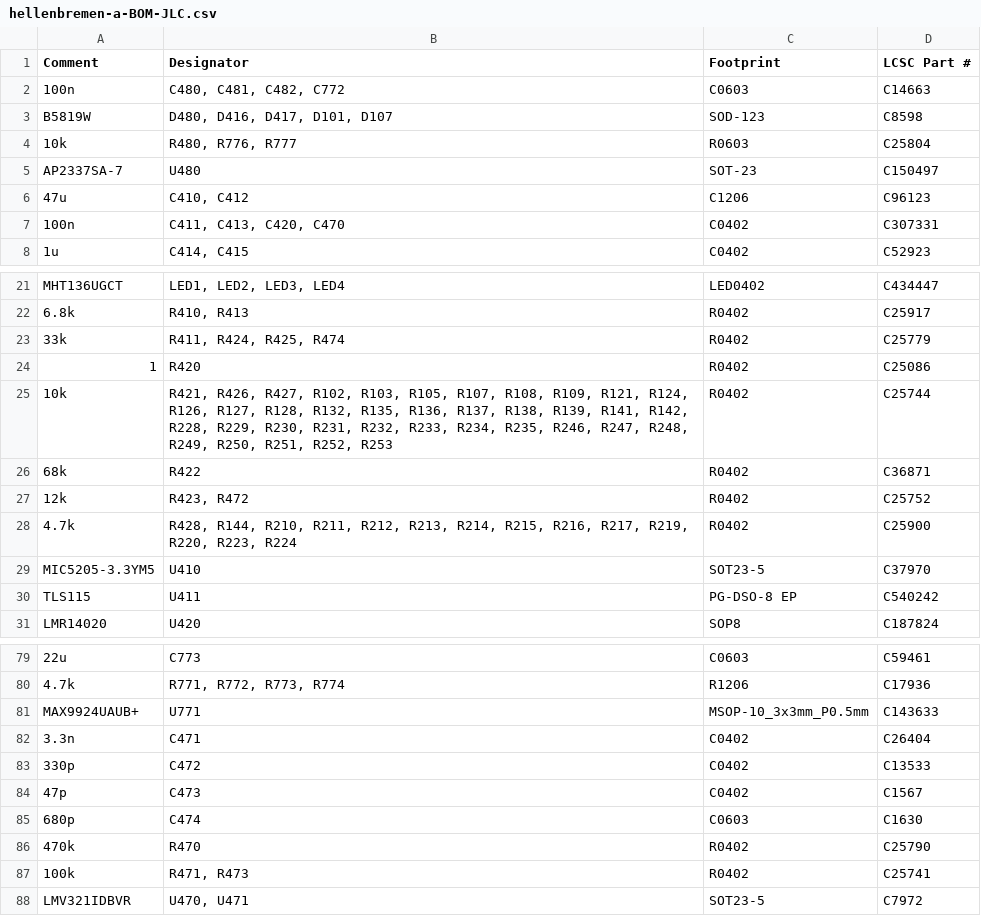
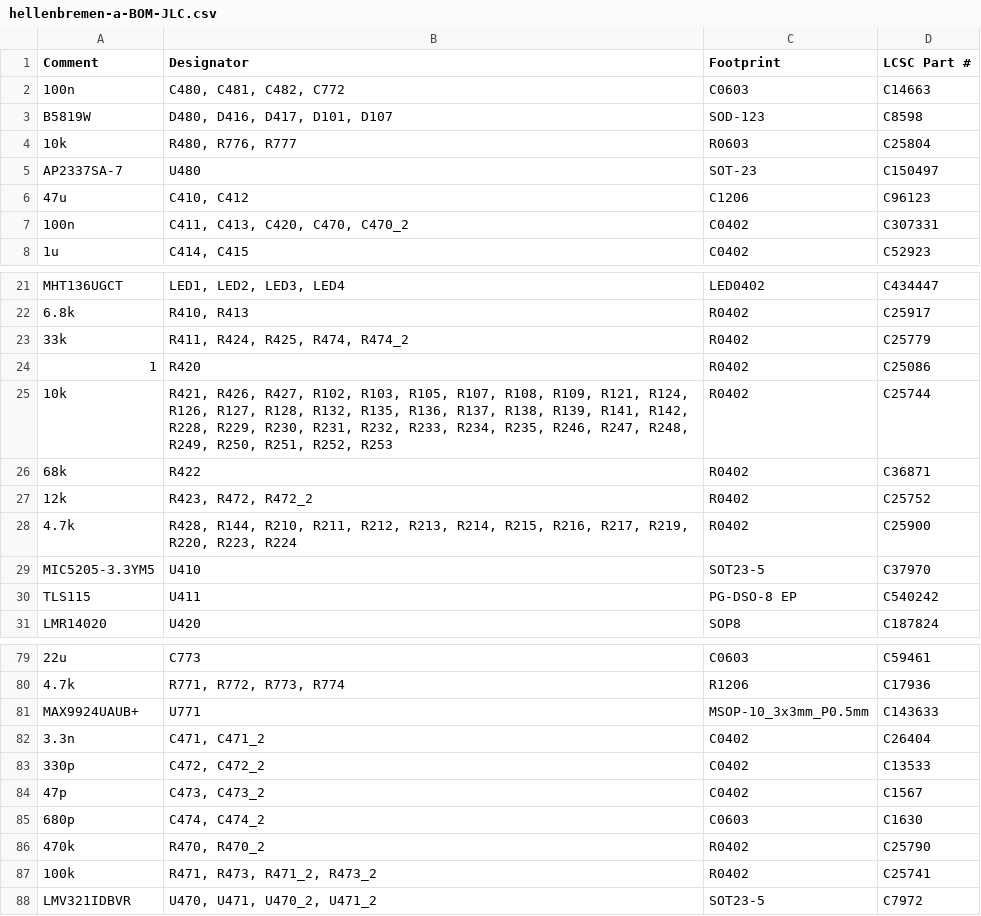
Before and after one commit to P4ulBr4ndt/hellen-bremen, a CSV file: boards/hellenbremen-a/board/hellenbremen-a-BOM-JLC.csv, drawn as a sheet; only a part is shown, gaps mark what is left out.

```diff
--- a/boards/hellenbremen-a/board/hellenbremen-a-BOM-JLC.csv
+++ b/boards/hellenbremen-a/board/hellenbremen-a-BOM-JLC.csv
@@ -6,3 +6,3 @@ Comment,Designator,Footprint,LCSC Part #
 "47u","C410, C412","C1206","C96123"
-"100n","C411, C413, C420, C470","C0402","C307331"
+"100n","C411, C413, C420, C470, C470_2","C0402","C307331"
 "1u","C414, C415","C0402","C52923"
@@ -22,3 +22,3 @@ Comment,Designator,Footprint,LCSC Part #
 "6.8k","R410, R413","R0402","C25917"
-"33k","R411, R424, R425, R474","R0402","C25779"
+"33k","R411, R424, R425, R474, R474_2","R0402","C25779"
 "1","R420","R0402","C25086"
@@ -26,3 +26,3 @@ Comment,Designator,Footprint,LCSC Part #
 "68k","R422","R0402","C36871"
-"12k","R423, R472","R0402","C25752"
+"12k","R423, R472, R472_2","R0402","C25752"
 "4.7k","R428, R144, R210, R211, R212, R213, R214, R215, R216, R217, R219, R220, R223, R224","R0402","C25900"
@@ -81,8 +81,8 @@ Comment,Designator,Footprint,LCSC Part #
 "MAX9924UAUB+","U771","MSOP-10_3x3mm_P0.5mm","C143633"
-"3.3n","C471","C0402","C26404"
-"330p","C472","C0402","C13533"
-"47p","C473","C0402","C1567"
-"680p","C474","C0603","C1630"
-"470k","R470","R0402","C25790"
-"100k","R471, R473","R0402","C25741"
-"LMV321IDBVR","U470, U471","SOT23-5","C7972"
+"3.3n","C471, C471_2","C0402","C26404"
+"330p","C472, C472_2","C0402","C13533"
+"47p","C473, C473_2","C0402","C1567"
+"680p","C474, C474_2","C0603","C1630"
+"470k","R470, R470_2","R0402","C25790"
+"100k","R471, R473, R471_2, R473_2","R0402","C25741"
+"LMV321IDBVR","U470, U471, U470_2, U471_2","SOT23-5","C7972"
```
Also changed, not shown: boards/hellenbremen-a/board/hellenbremen-a-CPL.csv, boards/hellenbremen-a/board/misc/hellenbremen-a-BOM.csv, 39 other files.
